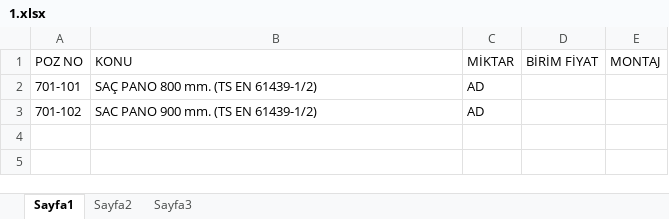
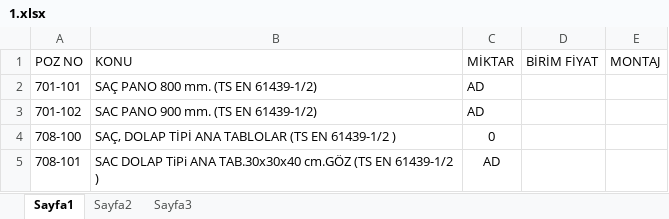
Before and after one commit to ouzhancan/csbBirimFiyat, an Excel workbook: csbBirimFiyat/1.xlsx, sheet Sayfa1, drawn as a sheet; values as stored, in another font and other column widths than the file's, no borders; the diff names each change by its address in the sheet, - before the commit and + after, or states it on an @@ line.

```diff
--- a/csbBirimFiyat/1.xlsx (sheet Sayfa1)
+++ b/csbBirimFiyat/1.xlsx (sheet Sayfa1)
+row 4: 708-100 | SAÇ, DOLAP TİPİ ANA TABLOLAR (TS EN 61439-1/2 ) | 0
+row 5: 708-101 | SAC DOLAP TiPi ANA TAB.30x30x40 cm.GÖZ (TS EN 61439-1/2 ) | AD
```
Also changed, not shown: 24 other files.
